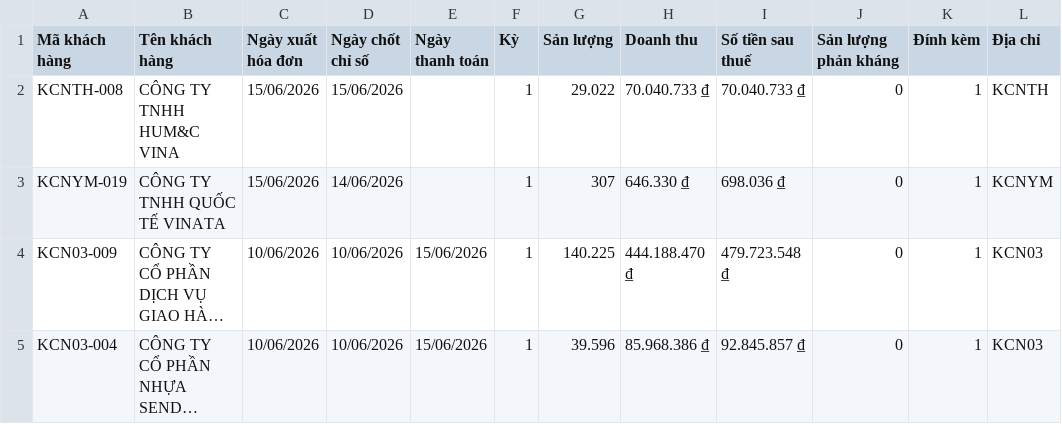
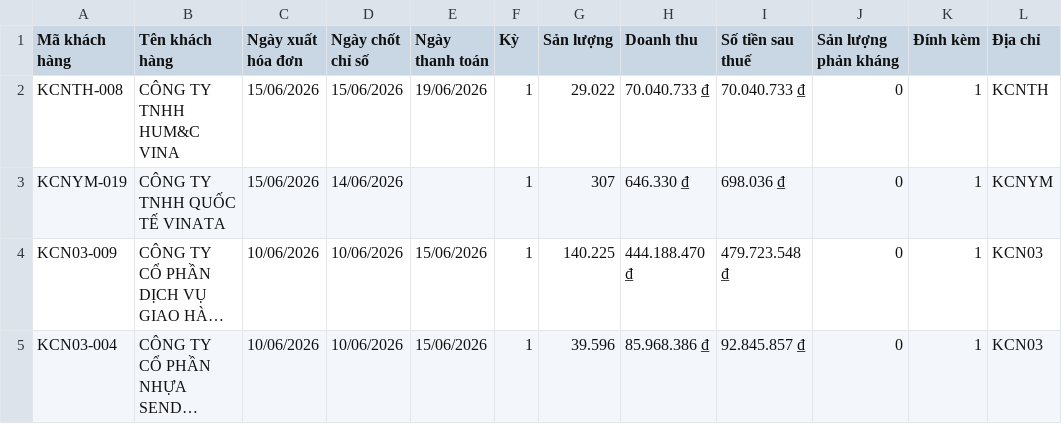
Before and after one commit to Gelex-Electric/shared-diary-pocketbase, a CSV file: public/datahdKH.csv, drawn as a sheet; only a part is shown; long unchanged cells end in …; the diff names each change by its address in the sheet, - before the commit and + after, or states it on an @@ line.

```diff
--- a/public/datahdKH.csv
+++ b/public/datahdKH.csv
-E2 (Ngày thanh toán): (empty)
+E2 (Ngày thanh toán): 19/06/2026
```
